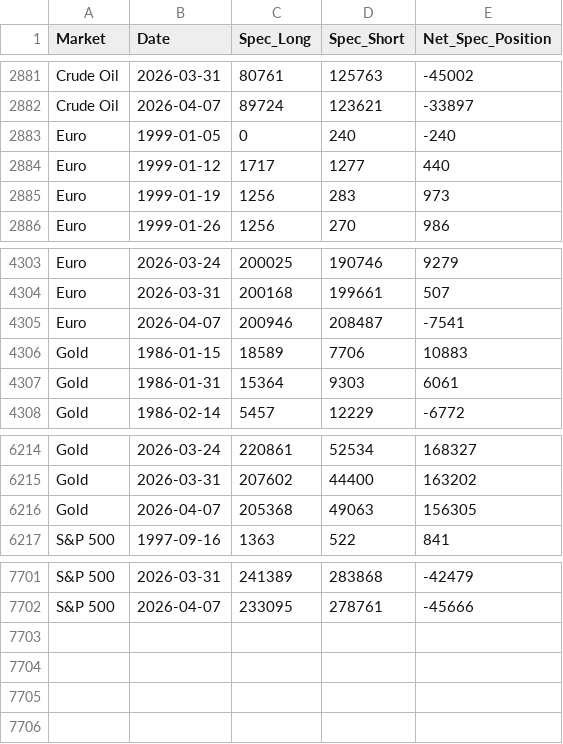
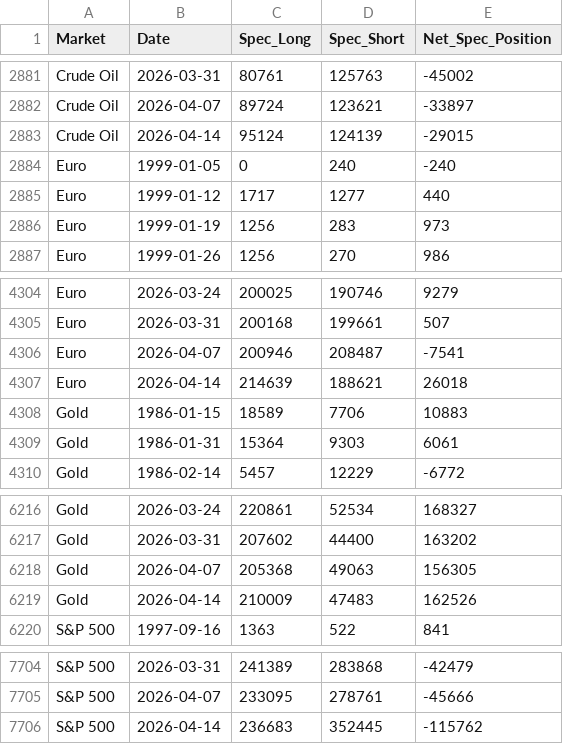
Before and after one commit to rekslee/jiucai, a CSV file: data/cftc_cot.csv, drawn as a sheet; only a part is shown, gaps mark what is left out; the diff names each change by its address in the sheet, - before the commit and + after, or states it on an @@ line.

```diff
--- a/data/cftc_cot.csv
+++ b/data/cftc_cot.csv
+row 2883: Crude Oil | 2026-04-14 | 95124 | 124139 | -29015
+row 4307: Euro | 2026-04-14 | 214639 | 188621 | 26018
+row 6219: Gold | 2026-04-14 | 210009 | 47483 | 162526
+row 7706: S&P 500 | 2026-04-14 | 236683 | 352445 | -115762
```
Also changed, not shown: data/oil_gold_ copper.csv, 1 other file.
